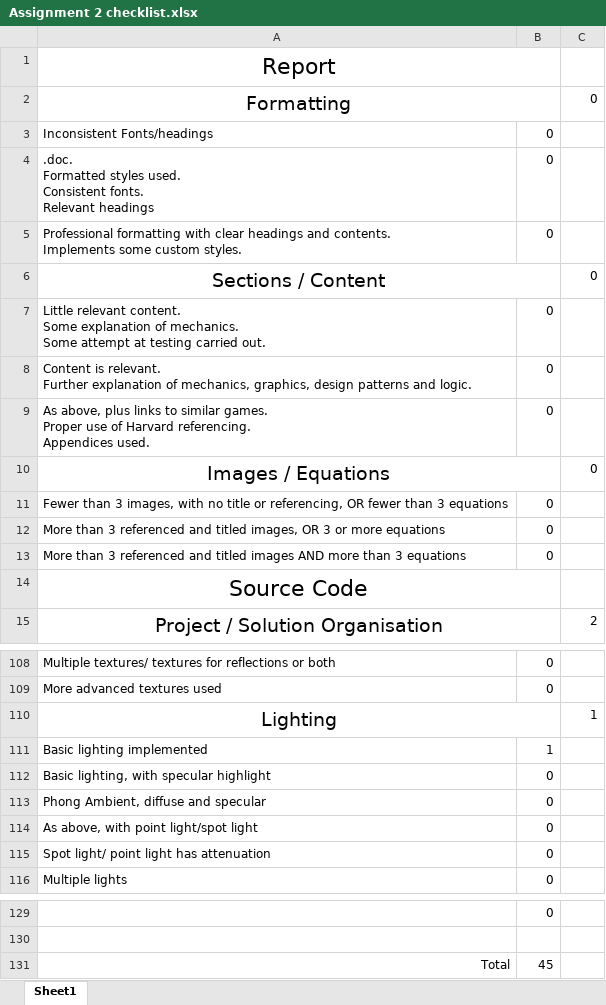
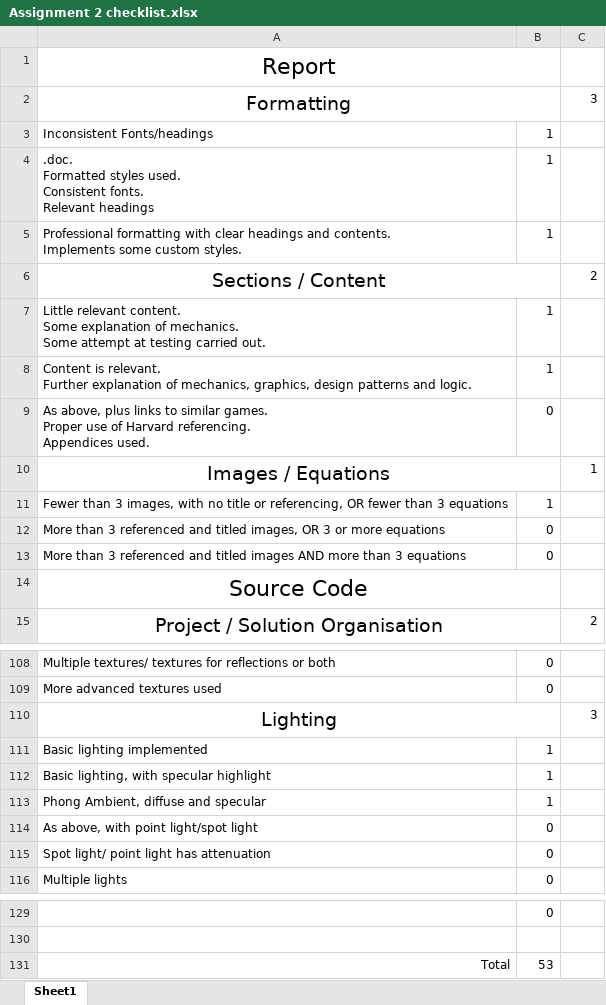
Before and after one commit to AFKmuch/AGP-Assignments, an Excel workbook: Assignment 2 checklist.xlsx, sheet Sheet1, drawn as a sheet; only a part is shown, gaps mark what is left out; values as stored, in another font and other column widths than the file's, no borders; conditional formats not drawn; the diff names each change by its address in the sheet, - before the commit and + after, or states it on an @@ line.

```diff
--- a/Assignment 2 checklist.xlsx (sheet Sheet1)
+++ b/Assignment 2 checklist.xlsx (sheet Sheet1)
-C2: 0
+C2: 3
-B3:B5: 0
+B3:B5: 1
-C6: 0
+C6: 2
-B7:B8: 0
+B7:B8: 1
-C10: 0
+C10: 1
-B11: 0
+B11: 1
-C110: 1
+C110: 3
-B112:B113: 0
+B112:B113: 1
-B131: 45
+B131: 53
```
Also changed, not shown: 22 other files.
